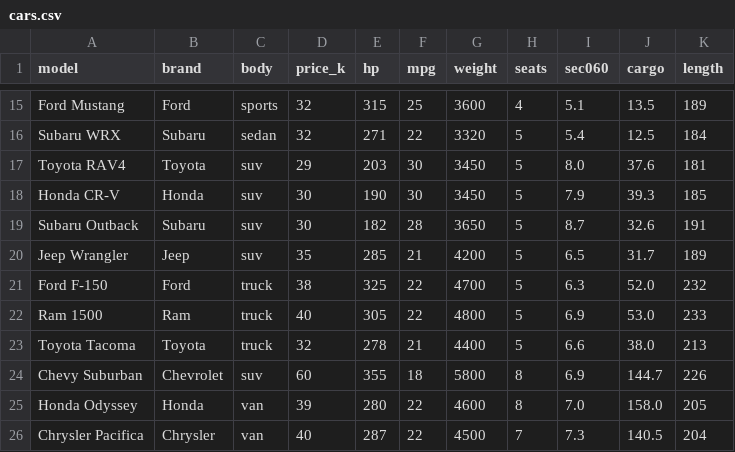
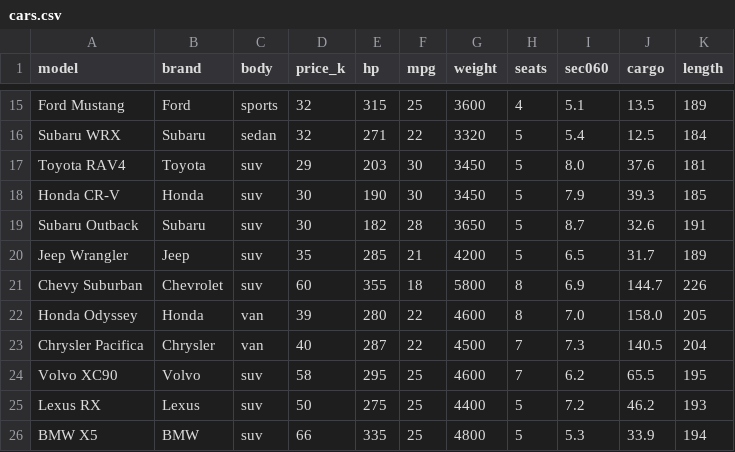
Before and after one commit to Azlan-A1/perceptual_map, a CSV file: data/cars.csv, drawn as a sheet; only a part is shown, gaps mark what is left out; the shorter side is filled out with more unchanged rows.

Commit message:
Remove the pickup trucks from the dataset
Drops Ford F-150, Ram 1500 and Toyota Tacoma, leaving 25 models across 5 body
types. The PCA refits: PC1 is still size (41.4% -> 44.2%) and PC2 still
performance (32.1% -> 32.8%), and the two axes now carry 77.0% of the
variance between them rather than 73.5%. With the trucks gone, length ties
with weight as the strongest spec on PC1, so the x-axis title reads
"weight & length".

The sidebar's body-type checkboxes are now built from the body types the data
actually contains, so removing every car of a type does not leave a checkbox
that filters nothing. BODY_LEVELS still holds the canonical order and the
truck silhouette, so putting trucks back is just a matter of restoring the
rows.

Harness still reports 0 overlaps; the static exports are regenerated.

```diff
--- a/data/cars.csv
+++ b/data/cars.csv
@@ -20,5 +20,2 @@ Subaru Outback,Subaru,suv,30,182,28,3650,5,8.7,32.6,191
 Jeep Wrangler,Jeep,suv,35,285,21,4200,5,6.5,31.7,189
-Ford F-150,Ford,truck,38,325,22,4700,5,6.3,52.0,232
-Ram 1500,Ram,truck,40,305,22,4800,5,6.9,53.0,233
-Toyota Tacoma,Toyota,truck,32,278,21,4400,5,6.6,38.0,213
 Chevy Suburban,Chevrolet,suv,60,355,18,5800,8,6.9,144.7,226
```
Also changed, not shown: 5 other files.
